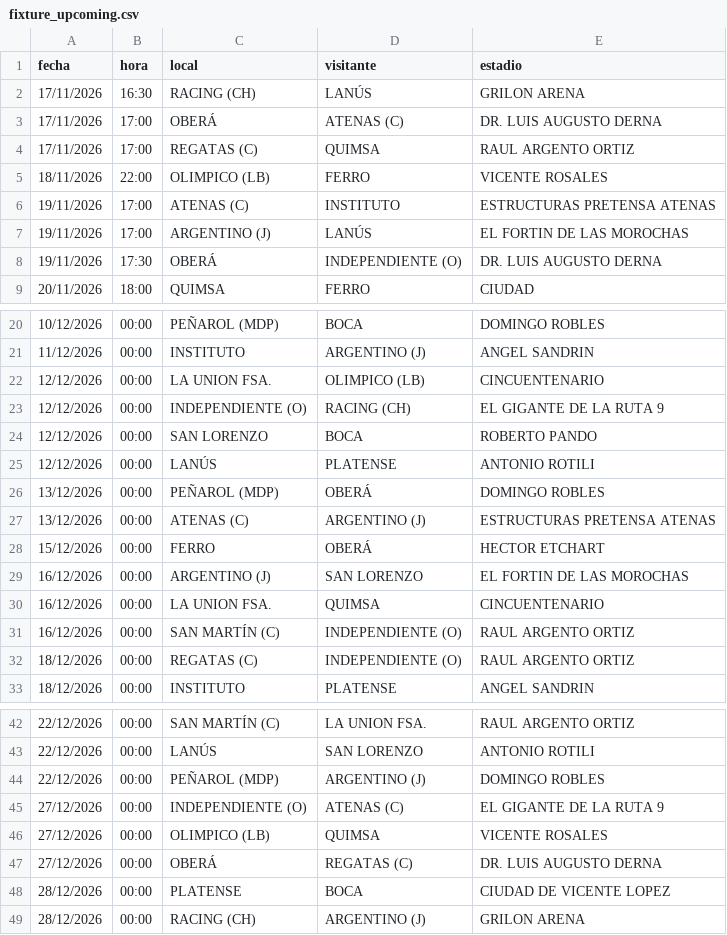
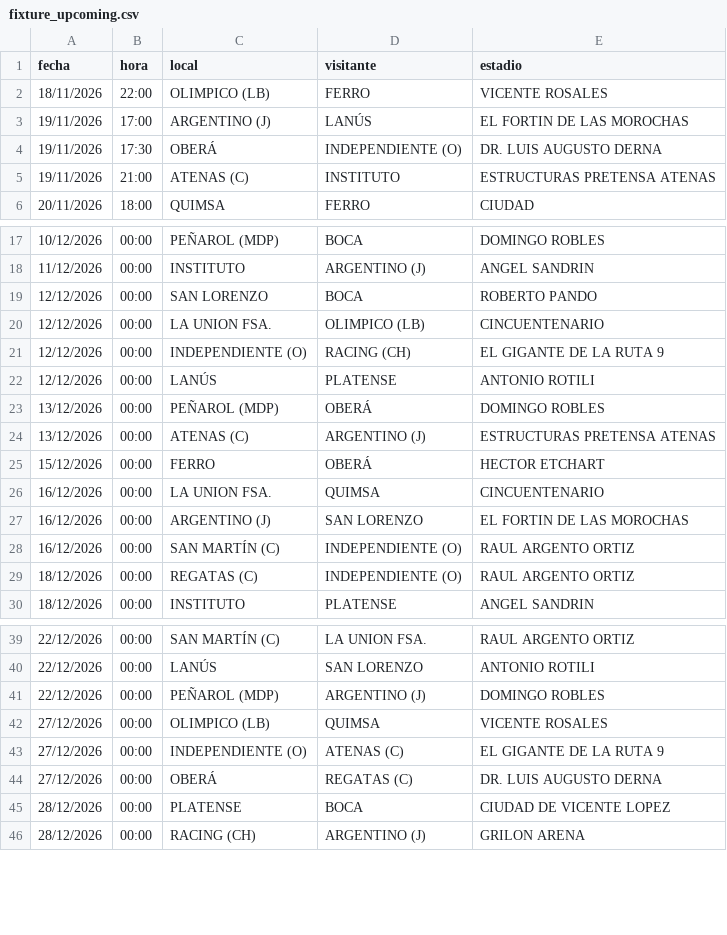
Before and after one commit to Lucasellero/liga_argentina, a CSV file: docs/liga_proximo/fixture_upcoming.csv, drawn as a sheet; only a part is shown, gaps mark what is left out.

```diff
--- a/docs/liga_proximo/fixture_upcoming.csv
+++ b/docs/liga_proximo/fixture_upcoming.csv
@@ -1,9 +1,6 @@
 fecha,hora,local,visitante,estadio
-17/11/2026,16:30,RACING (CH),LANÚS,GRILON ARENA
-17/11/2026,17:00,OBERÁ,ATENAS (C),DR. LUIS AUGUSTO DERNA
-17/11/2026,17:00,REGATAS (C),QUIMSA,RAUL ARGENTO ORTIZ
 18/11/2026,22:00,OLIMPICO (LB),FERRO,VICENTE ROSALES
-19/11/2026,17:00,ATENAS (C),INSTITUTO,ESTRUCTURAS PRETENSA ATENAS
 19/11/2026,17:00,ARGENTINO (J),LANÚS,EL FORTIN DE LAS MOROCHAS
 19/11/2026,17:30,OBERÁ,INDEPENDIENTE (O),DR. LUIS AUGUSTO DERNA
+19/11/2026,21:00,ATENAS (C),INSTITUTO,ESTRUCTURAS PRETENSA ATENAS
 20/11/2026,18:00,QUIMSA,FERRO,CIUDAD
@@ -21,5 +18,5 @@
 11/12/2026,00:00,INSTITUTO,ARGENTINO (J),ANGEL SANDRIN
+12/12/2026,00:00,SAN LORENZO,BOCA,ROBERTO PANDO
 12/12/2026,00:00,LA UNION FSA.,OLIMPICO (LB),CINCUENTENARIO
 12/12/2026,00:00,INDEPENDIENTE (O),RACING (CH),EL GIGANTE DE LA RUTA 9
-12/12/2026,00:00,SAN LORENZO,BOCA,ROBERTO PANDO
 12/12/2026,00:00,LANÚS,PLATENSE,ANTONIO ROTILI
@@ -28,4 +25,4 @@
 15/12/2026,00:00,FERRO,OBERÁ,HECTOR ETCHART
+16/12/2026,00:00,LA UNION FSA.,QUIMSA,CINCUENTENARIO
 16/12/2026,00:00,ARGENTINO (J),SAN LORENZO,EL FORTIN DE LAS MOROCHAS
-16/12/2026,00:00,LA UNION FSA.,QUIMSA,CINCUENTENARIO
 16/12/2026,00:00,SAN MARTÍN (C),INDEPENDIENTE (O),RAUL ARGENTO ORTIZ
@@ -44,4 +41,4 @@
 22/12/2026,00:00,PEÑAROL (MDP),ARGENTINO (J),DOMINGO ROBLES
+27/12/2026,00:00,OLIMPICO (LB),QUIMSA,VICENTE ROSALES
 27/12/2026,00:00,INDEPENDIENTE (O),ATENAS (C),EL GIGANTE DE LA RUTA 9
-27/12/2026,00:00,OLIMPICO (LB),QUIMSA,VICENTE ROSALES
 27/12/2026,00:00,OBERÁ,REGATAS (C),DR. LUIS AUGUSTO DERNA
```
Also changed, not shown: docs/liga_argentina/fixture_upcoming.csv, docs/liga_nacional/fixture_upcoming.csv, 6 other files.
